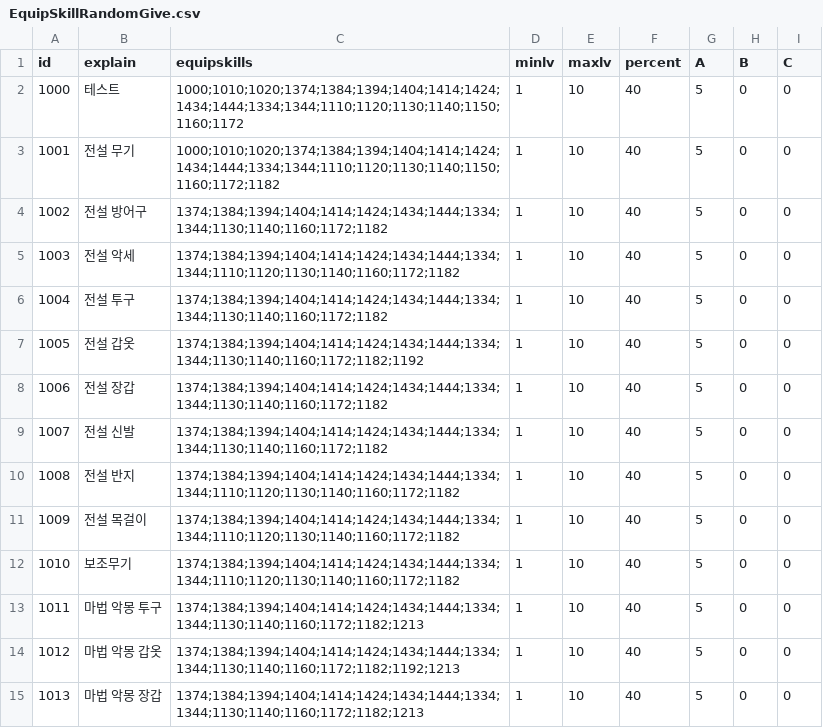
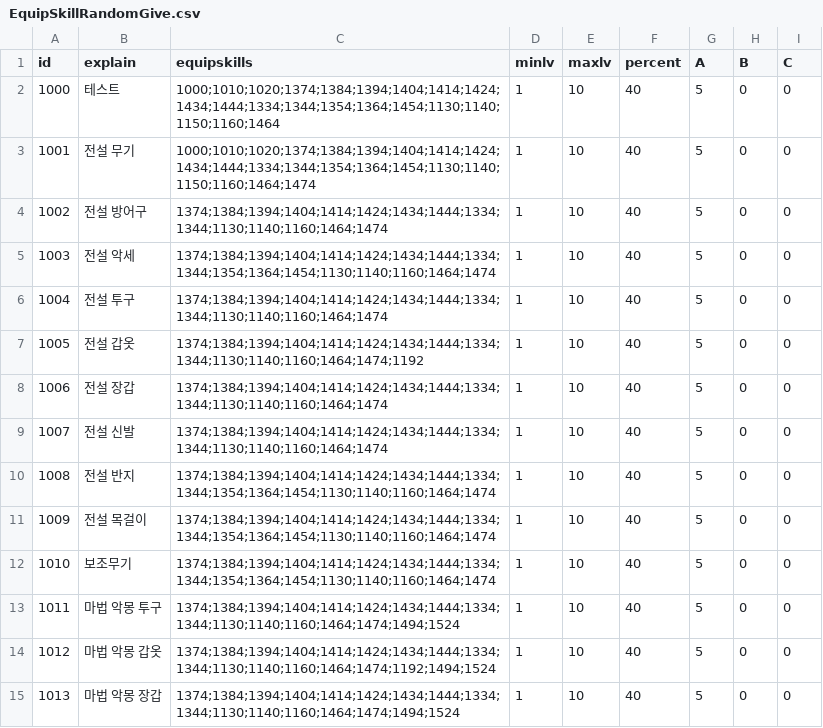
Before and after one commit to dlawnsghks45/RPGG2024, a CSV file: Assets/Resources/Csv/EquipSkillRandomGive.csv, drawn as a sheet; only a part is shown; the diff covers the shown part only.

```diff
--- a/Assets/Resources/Csv/EquipSkillRandomGive.csv
+++ b/Assets/Resources/Csv/EquipSkillRandomGive.csv
@@ -1,15 +1,15 @@
 id,explain,equipskills,minlv,maxlv,percent,A,B,C
-1000,테스트,1000;1010;1020;1374;1384;1394;1404;1414;1424;1434;1444;1334;1344;1110;1120;1130;1140;1150;1160;1172,1,10,40,5,0,0
-1001,전설 무기,1000;1010;1020;1374;1384;1394;1404;1414;1424;1434;1444;1334;1344;1110;1120;1130;1140;1150;1160;1172;1182,1,10,40,5,0,0
-1002,전설 방어구,1374;1384;1394;1404;1414;1424;1434;1444;1334;1344;1130;1140;1160;1172;1182,1,10,40,5,0,0
-1003,전설 악세,1374;1384;1394;1404;1414;1424;1434;1444;1334;1344;1110;1120;1130;1140;1160;1172;1182,1,10,40,5,0,0
-1004,전설 투구,1374;1384;1394;1404;1414;1424;1434;1444;1334;1344;1130;1140;1160;1172;1182,1,10,40,5,0,0
-1005,전설 갑옷,1374;1384;1394;1404;1414;1424;1434;1444;1334;1344;1130;1140;1160;1172;1182;1192,1,10,40,5,0,0
-1006,전설 장갑,1374;1384;1394;1404;1414;1424;1434;1444;1334;1344;1130;1140;1160;1172;1182,1,10,40,5,0,0
-1007,전설 신발,1374;1384;1394;1404;1414;1424;1434;1444;1334;1344;1130;1140;1160;1172;1182,1,10,40,5,0,0
-1008,전설 반지,1374;1384;1394;1404;1414;1424;1434;1444;1334;1344;1110;1120;1130;1140;1160;1172;1182,1,10,40,5,0,0
-1009,전설 목걸이,1374;1384;1394;1404;1414;1424;1434;1444;1334;1344;1110;1120;1130;1140;1160;1172;1182,1,10,40,5,0,0
-1010,보조무기,1374;1384;1394;1404;1414;1424;1434;1444;1334;1344;1110;1120;1130;1140;1160;1172;1182,1,10,40,5,0,0
-1011,마법 악몽 투구,1374;1384;1394;1404;1414;1424;1434;1444;1334;1344;1130;1140;1160;1172;1182;1213,1,10,40,5,0,0
-1012,마법 악몽 갑옷,1374;1384;1394;1404;1414;1424;1434;1444;1334;1344;1130;1140;1160;1172;1182;1192;1213,1,10,40,5,0,0
-1013,마법 악몽 장갑,1374;1384;1394;1404;1414;1424;1434;1444;1334;1344;1130;1140;1160;1172;1182;1213,1,10,40,5,0,0
+1000,테스트,1000;1010;1020;1374;1384;1394;1404;1414;1424;1434;1444;1334;1344;1354;1364;1454;1130;1140;1150;1160;1464,1,10,40,5,0,0
+1001,전설 무기,1000;1010;1020;1374;1384;1394;1404;1414;1424;1434;1444;1334;1344;1354;1364;1454;1130;1140;1150;1160;1464;1474,1,10,40,5,0,0
+1002,전설 방어구,1374;1384;1394;1404;1414;1424;1434;1444;1334;1344;1130;1140;1160;1464;1474,1,10,40,5,0,0
+1003,전설 악세,1374;1384;1394;1404;1414;1424;1434;1444;1334;1344;1354;1364;1454;1130;1140;1160;1464;1474,1,10,40,5,0,0
+1004,전설 투구,1374;1384;1394;1404;1414;1424;1434;1444;1334;1344;1130;1140;1160;1464;1474,1,10,40,5,0,0
+1005,전설 갑옷,1374;1384;1394;1404;1414;1424;1434;1444;1334;1344;1130;1140;1160;1464;1474;1192,1,10,40,5,0,0
+1006,전설 장갑,1374;1384;1394;1404;1414;1424;1434;1444;1334;1344;1130;1140;1160;1464;1474,1,10,40,5,0,0
+1007,전설 신발,1374;1384;1394;1404;1414;1424;1434;1444;1334;1344;1130;1140;1160;1464;1474,1,10,40,5,0,0
+1008,전설 반지,1374;1384;1394;1404;1414;1424;1434;1444;1334;1344;1354;1364;1454;1130;1140;1160;1464;1474,1,10,40,5,0,0
+1009,전설 목걸이,1374;1384;1394;1404;1414;1424;1434;1444;1334;1344;1354;1364;1454;1130;1140;1160;1464;1474,1,10,40,5,0,0
+1010,보조무기,1374;1384;1394;1404;1414;1424;1434;1444;1334;1344;1354;1364;1454;1130;1140;1160;1464;1474,1,10,40,5,0,0
+1011,마법 악몽 투구,1374;1384;1394;1404;1414;1424;1434;1444;1334;1344;1130;1140;1160;1464;1474;1494;1524,1,10,40,5,0,0
+1012,마법 악몽 갑옷,1374;1384;1394;1404;1414;1424;1434;1444;1334;1344;1130;1140;1160;1464;1474;1192;1494;1524,1,10,40,5,0,0
+1013,마법 악몽 장갑,1374;1384;1394;1404;1414;1424;1434;1444;1334;1344;1130;1140;1160;1464;1474;1494;1524,1,10,40,5,0,0
```
Also changed, not shown: 21 edited cells elsewhere in this file, Assets/Resources/Csv/CraftTable.csv, Assets/Resources/Csv/EquipChange.csv, 27 other files.
